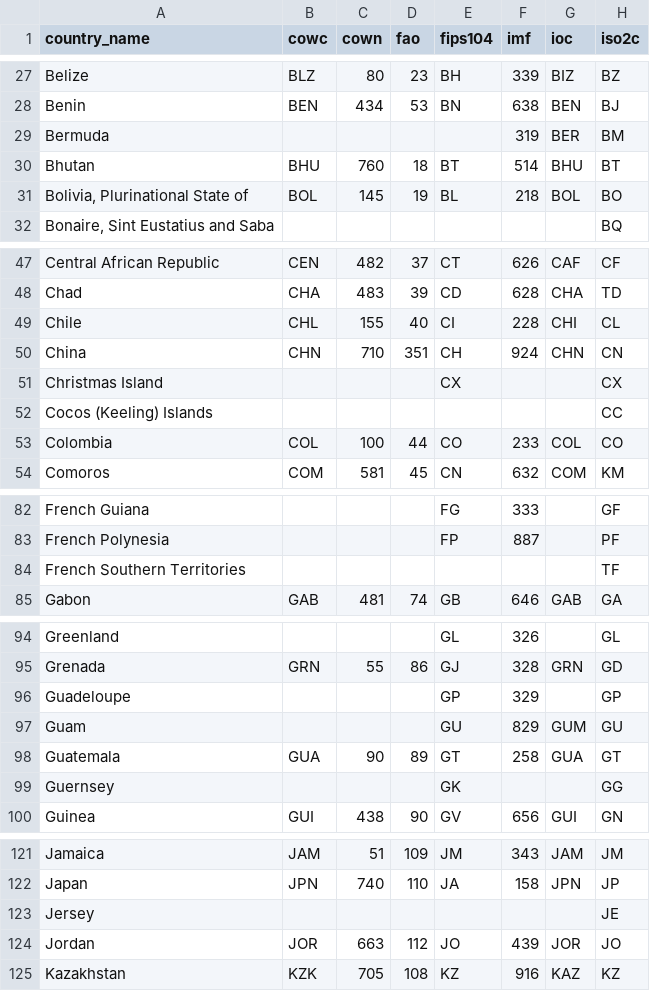
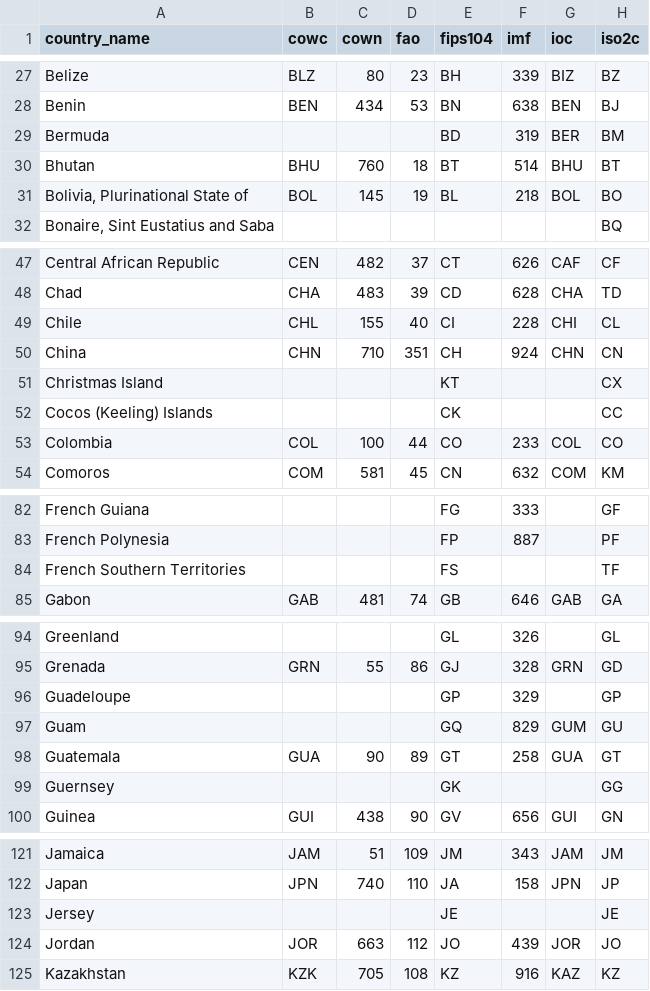
Before and after one commit to landisrm/pycountrycode, a CSV file: countrycode/data/countrycode_data.csv, drawn as a sheet; only a part is shown, gaps mark what is left out; the diff covers the shown part only; the diff names each change by its address in the sheet, - before the commit and + after, or states it on an @@ line.

```diff
--- a/countrycode/data/countrycode_data.csv
+++ b/countrycode/data/countrycode_data.csv
-E29 (fips104): (empty)
+E29 (fips104): BD
-E51 (fips104): CX
+E51 (fips104): KT
-E52 (fips104): (empty)
+E52 (fips104): CK
-E84 (fips104): (empty)
+E84 (fips104): FS
-E97 (fips104): GU
+E97 (fips104): GQ
-E123 (fips104): (empty)
+E123 (fips104): JE
```
Also changed, not shown: 15 edited cells elsewhere in this file.
